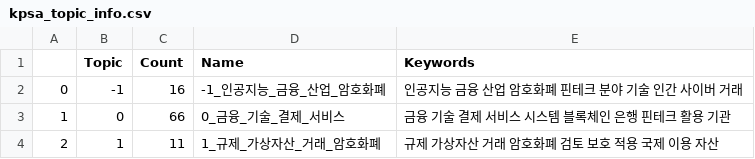
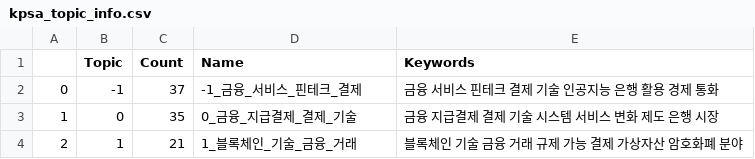
Before and after one commit to sklim84/trend-analysis, a CSV file: topic_modeling/bert/results/kpsa_topic_info.csv, drawn as a sheet.

```diff
--- a/topic_modeling/bert/results/kpsa_topic_info.csv
+++ b/topic_modeling/bert/results/kpsa_topic_info.csv
@@ -1,4 +1,4 @@
 ,Topic,Count,Name,Keywords
-0,-1,16,-1_인공지능_금융_산업_암호화폐,인공지능 금융 산업 암호화폐 핀테크 분야 기술 인간 사이버 거래
-1,0,66,0_금융_기술_결제_서비스,금융 기술 결제 서비스 시스템 블록체인 은행 핀테크 활용 기관
-2,1,11,1_규제_가상자산_거래_암호화폐,규제 가상자산 거래 암호화폐 검토 보호 적용 국제 이용 자산
+0,-1,37,-1_금융_서비스_핀테크_결제,금융 서비스 핀테크 결제 기술 인공지능 은행 활용 경제 통화
+1,0,35,0_금융_지급결제_결제_기술,금융 지급결제 결제 기술 시스템 서비스 변화 제도 은행 시장
+2,1,21,1_블록체인_기술_금융_거래,블록체인 기술 금융 거래 규제 가능 결제 가상자산 암호화폐 분야
```
Also changed, not shown: topic_modeling/bert/results/kpsa_topic_over_time.csv, topic_modeling/bert/results/news_topic_info.csv, 13 other files.
